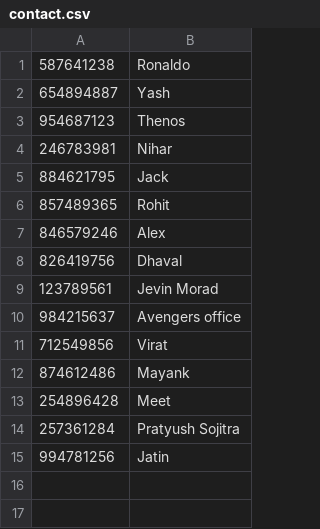
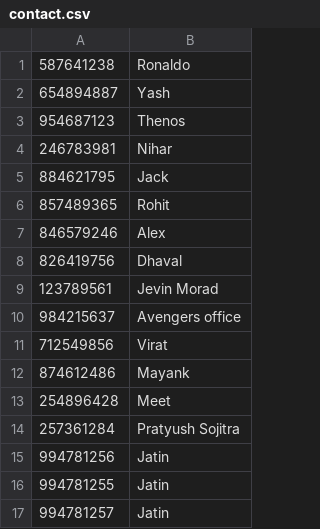
Before and after one commit to jevinmorad/Contact-Finder, a CSV file: contact.csv, drawn as a sheet.

```diff
--- a/contact.csv
+++ b/contact.csv
@@ -15 +15,3 @@
 994781256,Jatin
+994781255,Jatin
+994781257,Jatin
```
Also changed, not shown: 4 other files.
